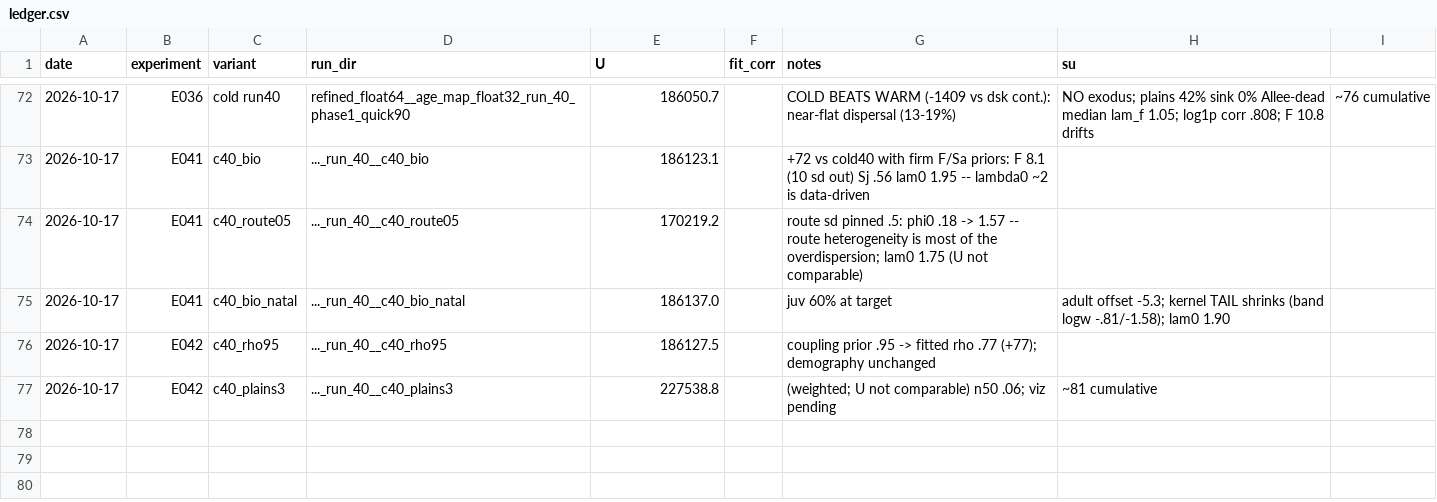
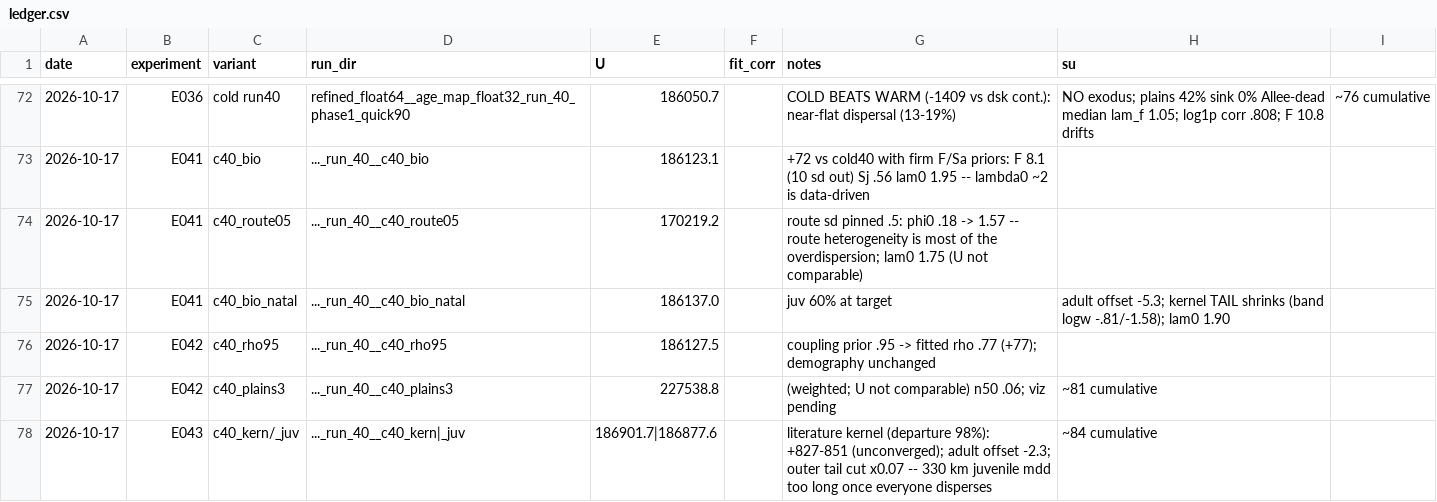
Before and after one commit to brendanwallison/houfin-range-model, a CSV file: research/age_model/ledger.csv, drawn as a sheet; only a part is shown, gaps mark what is left out.

Commit message:
research/age_model: E042 correction (refinement, not structure); E043 results; E044 queued

```diff
--- a/research/age_model/ledger.csv
+++ b/research/age_model/ledger.csv
@@ -77 +77,2 @@ date,experiment,variant,run_dir,U,fit_corr,notes,su
 2026-10-17,E042,c40_plains3,..._run_40__c40_plains3,227538.8,,(weighted; U not comparable) n50 .06; viz pending,~81 cumulative
+2026-10-17,E043,c40_kern/_juv,..._run_40__c40_kern|_juv,186901.7|186877.6,,literature kernel (departure 98%): +827-851 (unconverged); adult offset -2.3; outer tail cut x0.07 -- 330 km juvenile mdd too long once everyone disperses,~84 cumulative
```
Also changed, not shown: 1 other file.
